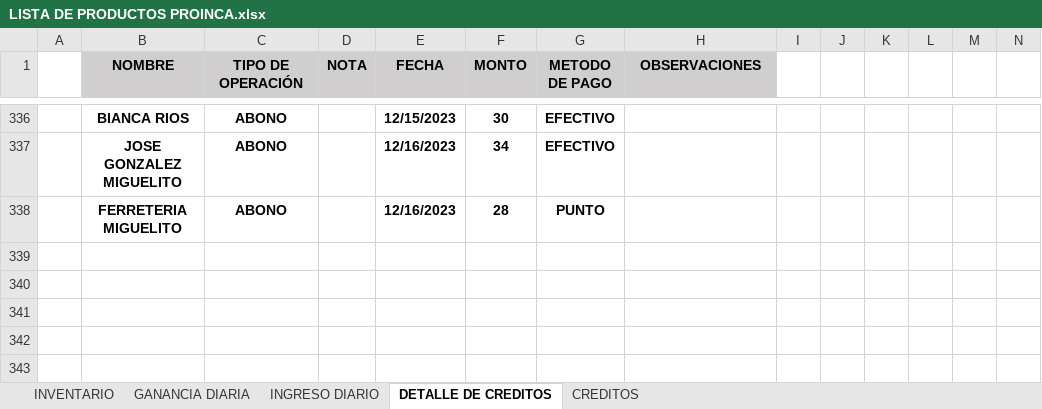
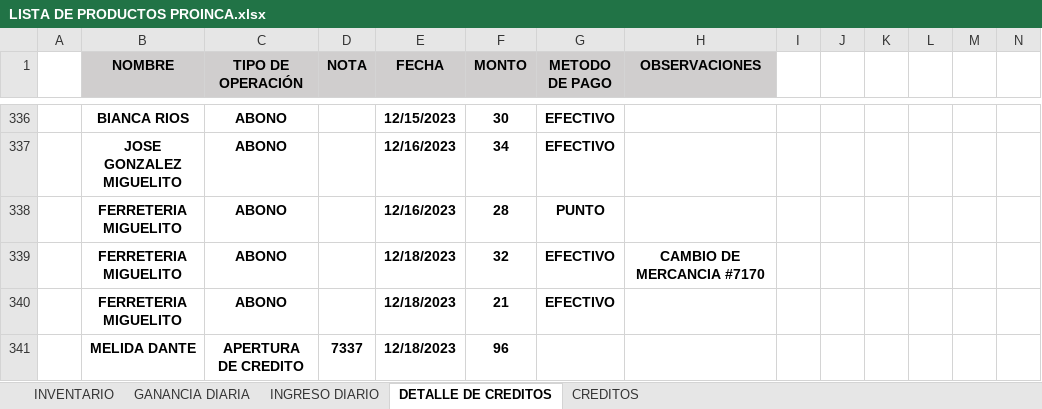
Before and after one commit to JPuente25/Proinca, an Excel workbook: LISTA DE PRODUCTOS PROINCA.xlsx, sheet DETALLE DE CREDITOS, drawn as a sheet; only a part is shown, gaps mark what is left out; values as stored, in another font and other column widths than the file's, no borders; conditional formats not drawn; rows hold the shown columns only; the diff names each change by its address in the sheet, - before the commit and + after, or states it on an @@ line.

```diff
--- a/LISTA DE PRODUCTOS PROINCA.xlsx (sheet DETALLE DE CREDITOS)
+++ b/LISTA DE PRODUCTOS PROINCA.xlsx (sheet DETALLE DE CREDITOS)
+row 339:  | FERRETERIA MIGUELITO | ABONO |  | 12/18/2023 | 32 | EFECTIVO | CAMBIO DE MERCANCIA #7170
+row 340:  | FERRETERIA MIGUELITO | ABONO |  | 12/18/2023 | 21 | EFECTIVO
+row 341:  | MELIDA DANTE | APERTURA DE CREDITO | 7337 | 12/18/2023 | 96
```
Also changed, not shown: sheet CREDITOS, sheet GANANCIA DIARIA, sheet INGRESO DIARIO, hidden cells.
